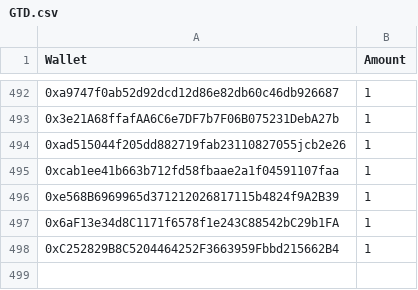
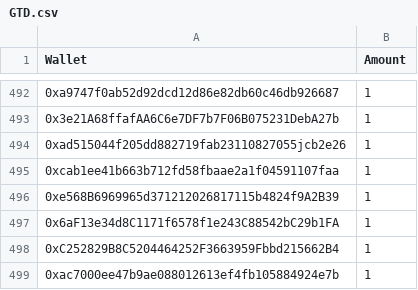
Before and after one commit to jesuzzback/drippp, a CSV file: data/GTD.csv, drawn as a sheet; only a part is shown, gaps mark what is left out; the diff names each change by its address in the sheet, - before the commit and + after, or states it on an @@ line.

Commit message:
Update GTD.csv

```diff
--- a/data/GTD.csv
+++ b/data/GTD.csv
+row 499: 0xac7000ee47b9ae088012613ef4fb105884924e7b | 1
```
